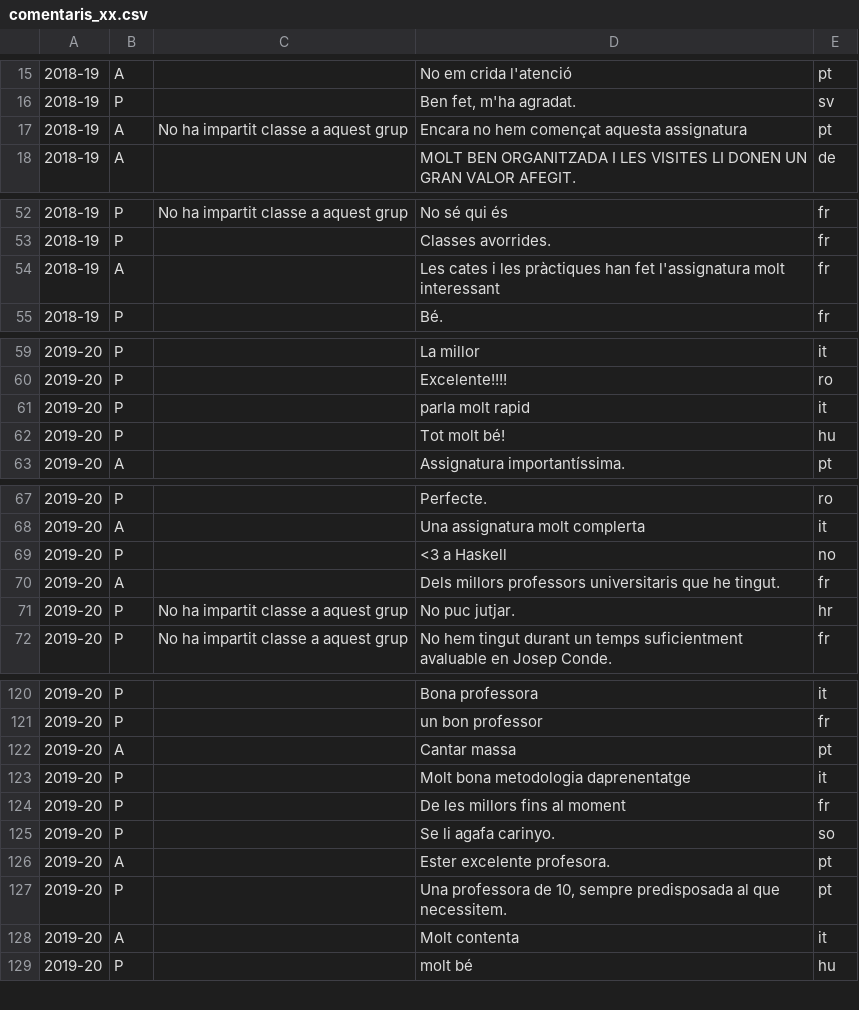
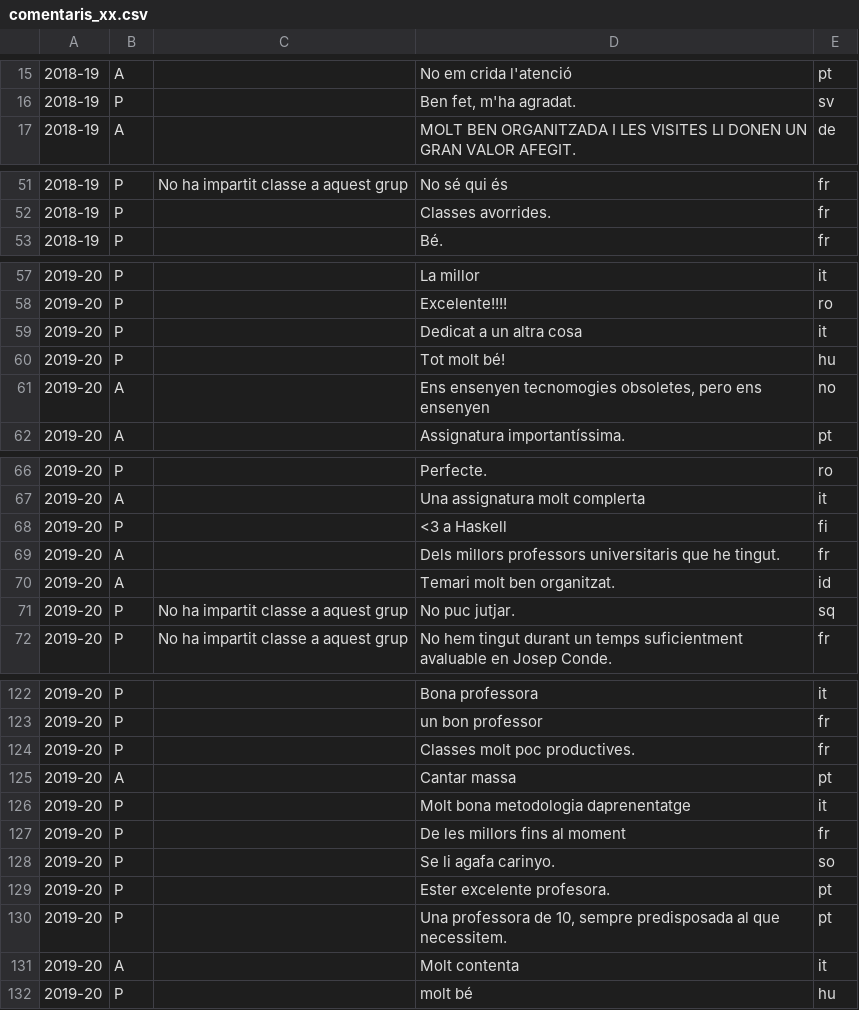
Before and after one commit to dsm9/TreballFiMaster, a CSV file: data/preprocessed/comentaris_xx.csv, drawn as a sheet; only a part is shown, gaps mark what is left out; removed rows and columns are numbered as before the commit, all else as after; the diff covers the shown part only; the diff names each change by its address in the sheet, - before the commit and + after, or states it on an @@ line.

```diff
--- a/data/preprocessed/comentaris_xx.csv
+++ b/data/preprocessed/comentaris_xx.csv
-row 17: 2018-19 | A | No ha impartit classe a aquest grup | Encara no hem començat aquesta assignatura | pt
-row 54: 2018-19 | A |  | Les cates i les pràctiques han fet l'assignatura molt interessant | fr
-D59: parla molt rapid
+D59: Dedicat a un altra cosa
+row 61: 2019-20 | A |  | Ens ensenyen tecnomogies obsoletes, pero ens ensenyen | no
-E68: no
+E68: fi
+row 70: 2019-20 | A |  | Temari molt ben organitzat. | id
-E71: hr
+E71: sq
+row 124: 2019-20 | P |  | Classes molt poc productives. | fr
-B129: A
+B129: P
```
Also changed, not shown: 6 added rows, 6 removed rows and 9 edited cells elsewhere in this file, data/preprocessed/comentaris_en.csv, data/preprocessed/comentaris_es.csv, 8 other files.
